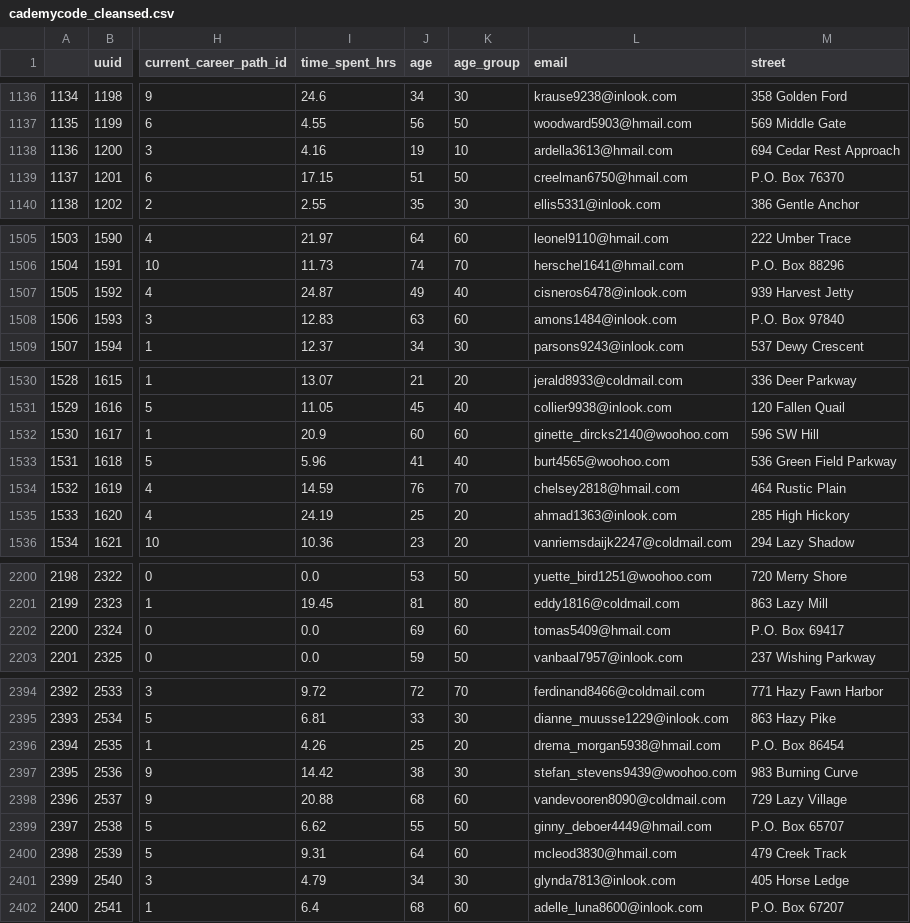
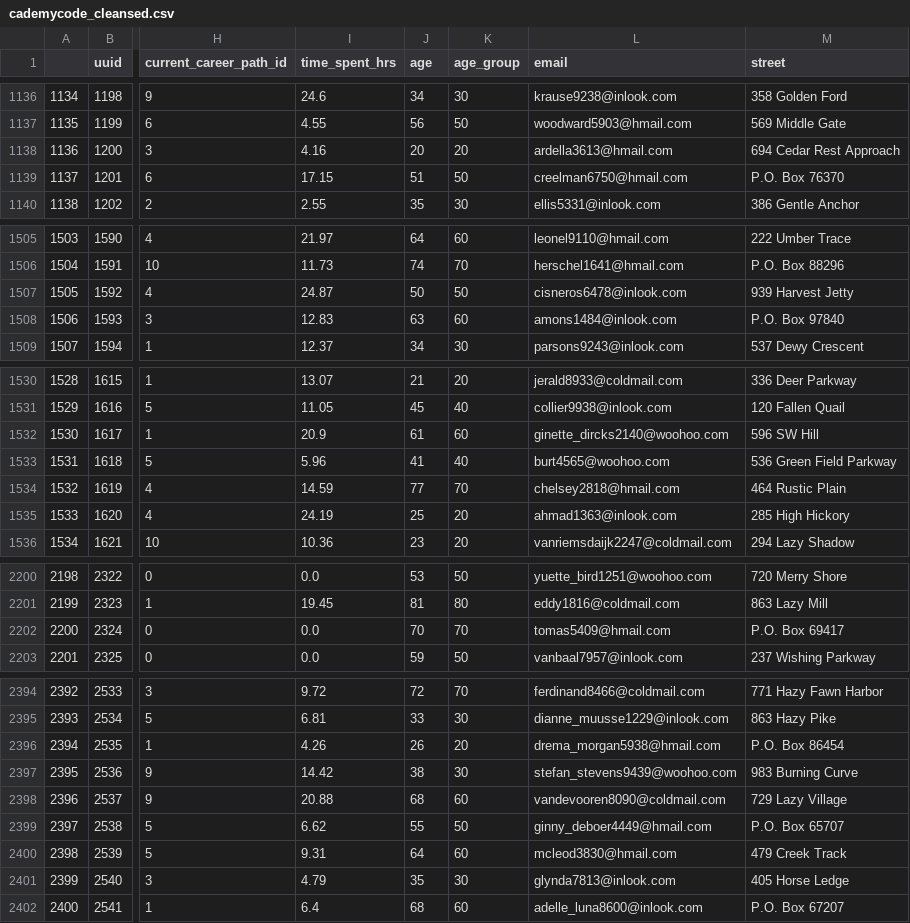
Before and after one commit to father-tom/Projects, a CSV file: SubPipeline/dev/cademycode_cleansed.csv, drawn as a sheet; only a part is shown, gaps mark what is left out; the diff covers the shown part only; the diff names each change by its address in the sheet, - before the commit and + after, or states it on an @@ line.

```diff
--- a/SubPipeline/dev/cademycode_cleansed.csv
+++ b/SubPipeline/dev/cademycode_cleansed.csv
-J1138 (age): 19
+J1138 (age): 20
-K1138 (age_group): 10
+K1138 (age_group): 20
-J1507 (age): 49
+J1507 (age): 50
-K1507 (age_group): 40
+K1507 (age_group): 50
-J1532 (age): 60
+J1532 (age): 61
-J1534 (age): 76
+J1534 (age): 77
-J2202 (age): 69
+J2202 (age): 70
-K2202 (age_group): 60
+K2202 (age_group): 70
-J2396 (age): 25
+J2396 (age): 26
-J2401 (age): 34
+J2401 (age): 35
```
Also changed, not shown: 124 edited cells elsewhere in this file, 4 other files.
